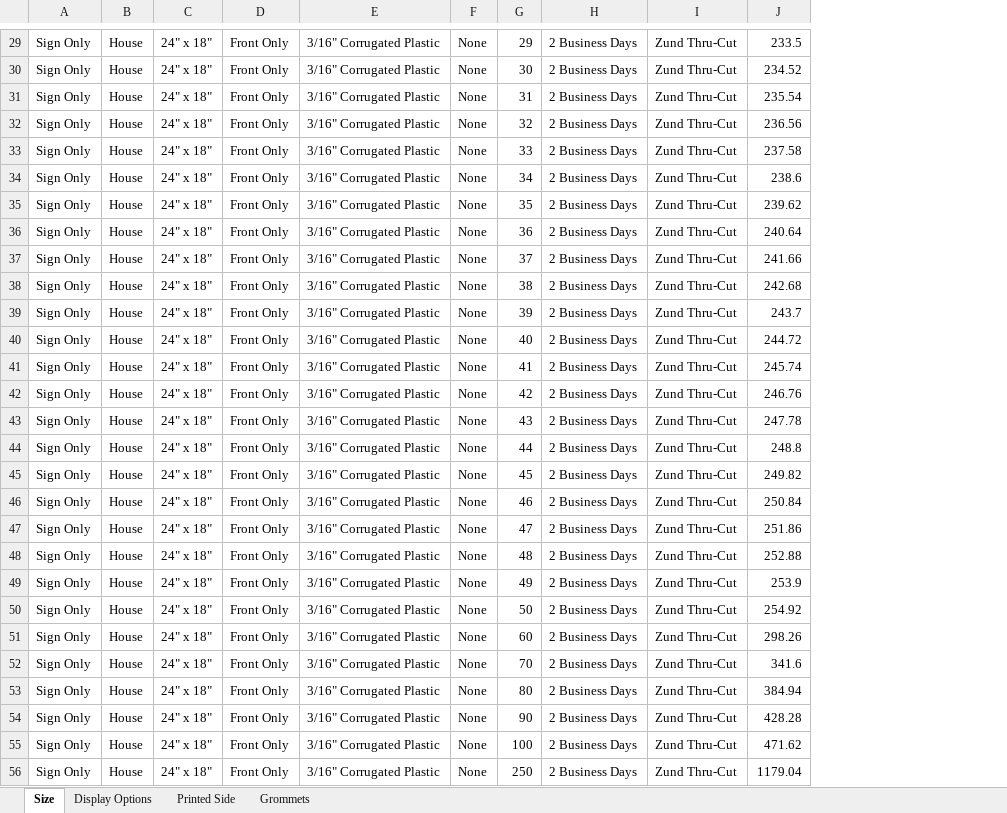
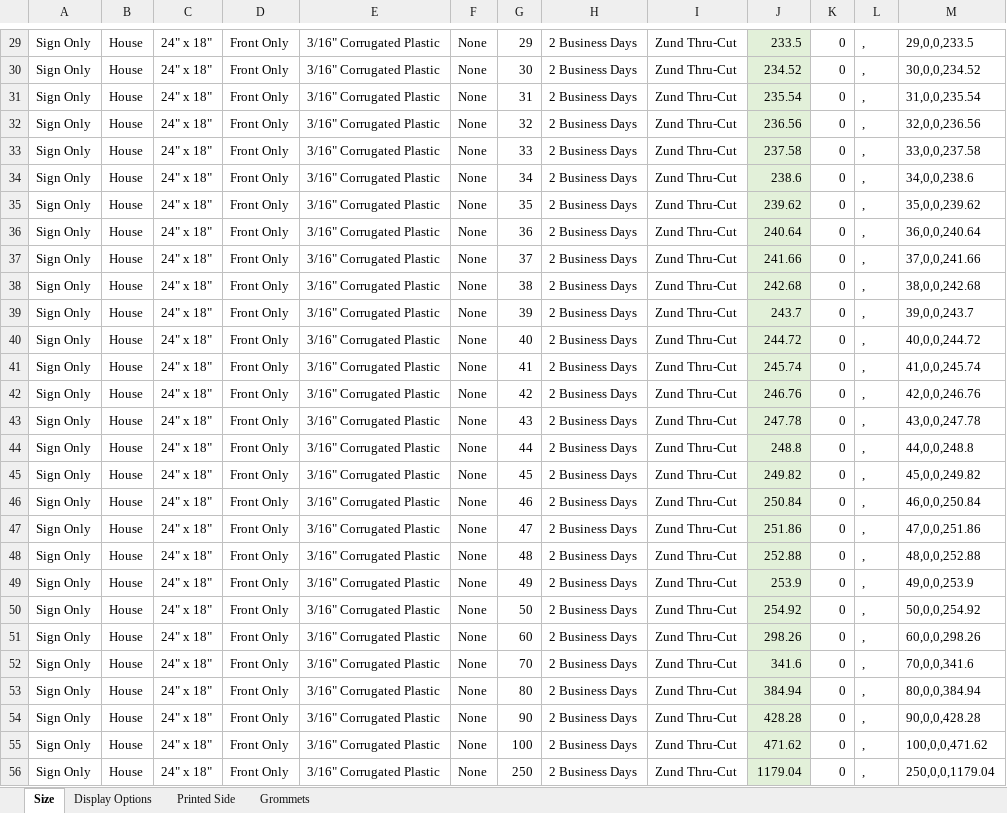
Before and after one commit to eeem77/playwright-node-app, an Excel workbook: yard-signs-real-estate.xlsx, sheet Size, drawn as a sheet; only a part is shown, gaps mark what is left out; values as stored, in another font and other column widths than the file's, no borders; the diff covers the shown part only; the diff names each change by its address in the sheet, - before the commit and + after, or states it on an @@ line.

```diff
--- a/yard-signs-real-estate.xlsx (sheet Size)
+++ b/yard-signs-real-estate.xlsx (sheet Size)
+column K, rows 29-56: all 0
+column L, rows 29-56: all ,
+column M, rows 29-56: 29,0,0,233.5 | 30,0,0,234.52 | 31,0,0,235.54 | 32,0,0,236.56 | 33,0,0,237.58 | 34,0,0,238.6 | 35,0,0,239.62 | 36,0,0,240.64 | 37,0,0,241.66 | 38,0,0,242.68 | 39,0,0,243.7 | 40,0,0,244.72 | 41,0,0,245.74 | 42,0,0,246.76 | 43,0,0,247.78 | 44,0,0,248.8 | 45,0,0,249.82 | 46,0,0,250.84 | 47,0,0,251.86 | 48,0,0,252.88 | 49,0,0,253.9 | 50,0,0,254.92 | 60,0,0,298.26 | 70,0,0,341.6 | 80,0,0,384.94 | 90,0,0,428.28 | 100,0,0,471.62 | 250,0,0,1179.04
-J29:J56 fill: none
+J29:J56 fill: #E2F0D9
```
Also changed, not shown: cell formats elsewhere in this sheet, sheet Display Options, 5 other files.
